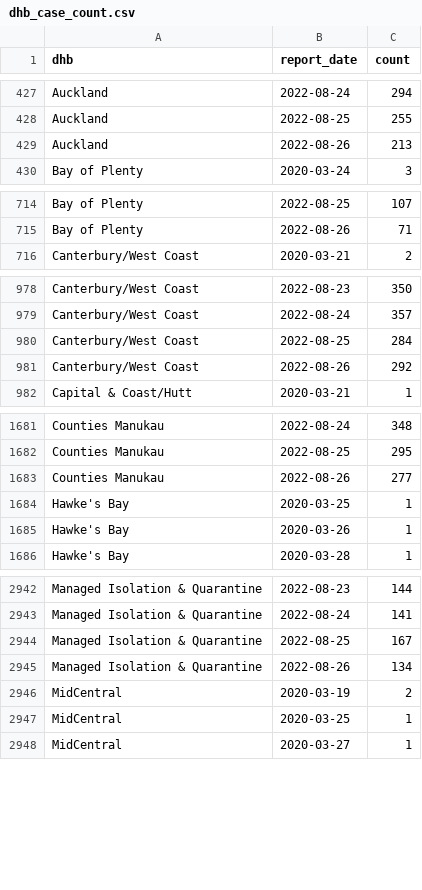
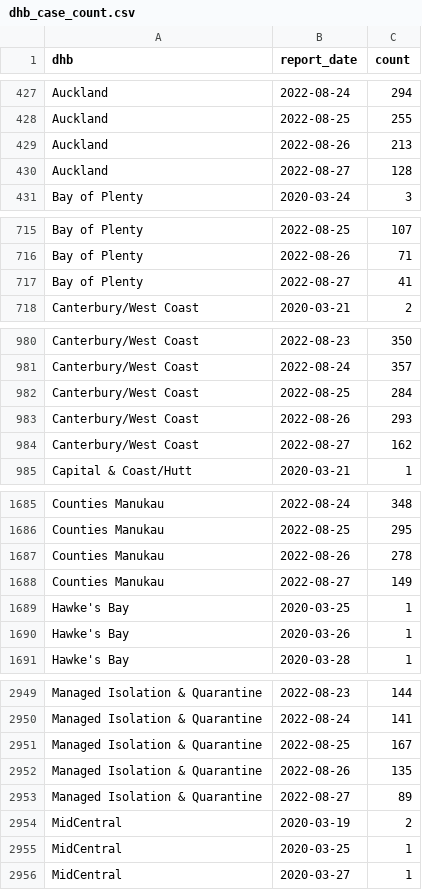
Before and after one commit to harkanwals/cdm, a CSV file: data/csvs/dhb_case_count.csv, drawn as a sheet; only a part is shown, gaps mark what is left out; the diff covers the shown part only.

```diff
--- a/data/csvs/dhb_case_count.csv
+++ b/data/csvs/dhb_case_count.csv
@@ -429,2 +429,3 @@ Auckland,2022-08-25,255
 Auckland,2022-08-26,213
+Auckland,2022-08-27,128
 Bay of Plenty,2020-03-24,3
@@ -715,2 +716,3 @@ Bay of Plenty,2022-08-25,107
 Bay of Plenty,2022-08-26,71
+Bay of Plenty,2022-08-27,41
 Canterbury/West Coast,2020-03-21,2
@@ -980,3 +982,4 @@ Canterbury/West Coast,2022-08-24,357
 Canterbury/West Coast,2022-08-25,284
-Canterbury/West Coast,2022-08-26,292
+Canterbury/West Coast,2022-08-26,293
+Canterbury/West Coast,2022-08-27,162
 Capital & Coast/Hutt,2020-03-21,1
@@ -1682,3 +1686,4 @@ Counties Manukau,2022-08-24,348
 Counties Manukau,2022-08-25,295
-Counties Manukau,2022-08-26,277
+Counties Manukau,2022-08-26,278
+Counties Manukau,2022-08-27,149
 Hawke's Bay,2020-03-25,1
@@ -2944,3 +2951,4 @@ Managed Isolation & Quarantine,2022-08-24,141
 Managed Isolation & Quarantine,2022-08-25,167
-Managed Isolation & Quarantine,2022-08-26,134
+Managed Isolation & Quarantine,2022-08-26,135
+Managed Isolation & Quarantine,2022-08-27,89
 MidCentral,2020-03-19,2
```
Also changed, not shown: 14 added rows and 5 edited cells elsewhere in this file, 1 other file.
